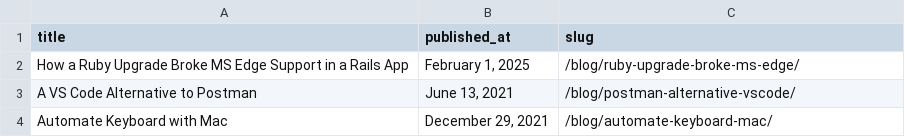
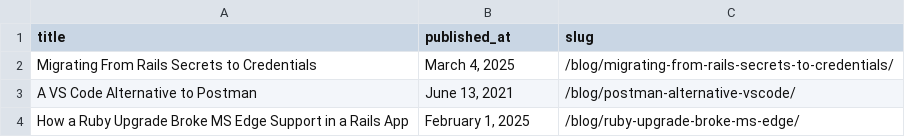
Before and after one commit to danielabar/meblog, a CSV file: src/csv/popular.csv, drawn as a sheet.

Commit message:
update popular posts

```diff
--- a/src/csv/popular.csv
+++ b/src/csv/popular.csv
@@ -1,4 +1,4 @@
 title,published_at,slug
+Migrating From Rails Secrets to Credentials,"March 4, 2025",/blog/migrating-from-rails-secrets-to-credentials/
+A VS Code Alternative to Postman,"June 13, 2021",/blog/postman-alternative-vscode/
 How a Ruby Upgrade Broke MS Edge Support in a Rails App,"February 1, 2025",/blog/ruby-upgrade-broke-ms-edge/
-A VS Code Alternative to Postman,"June 13, 2021",/blog/postman-alternative-vscode/
-Automate Keyboard with Mac,"December 29, 2021",/blog/automate-keyboard-mac/
```
